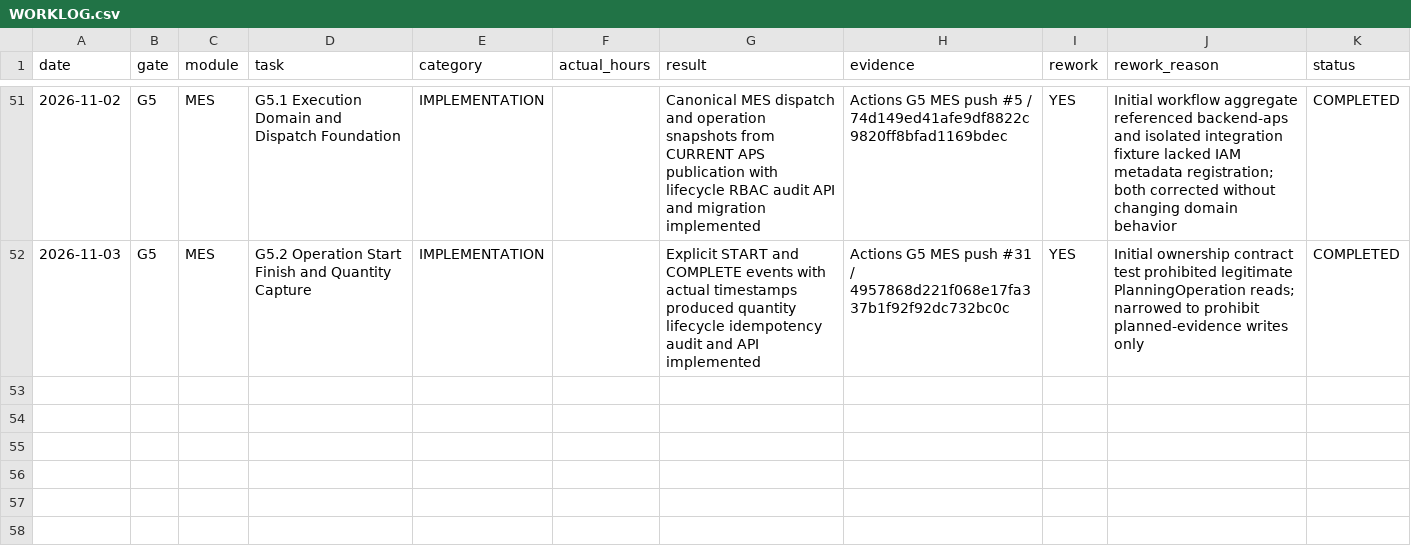
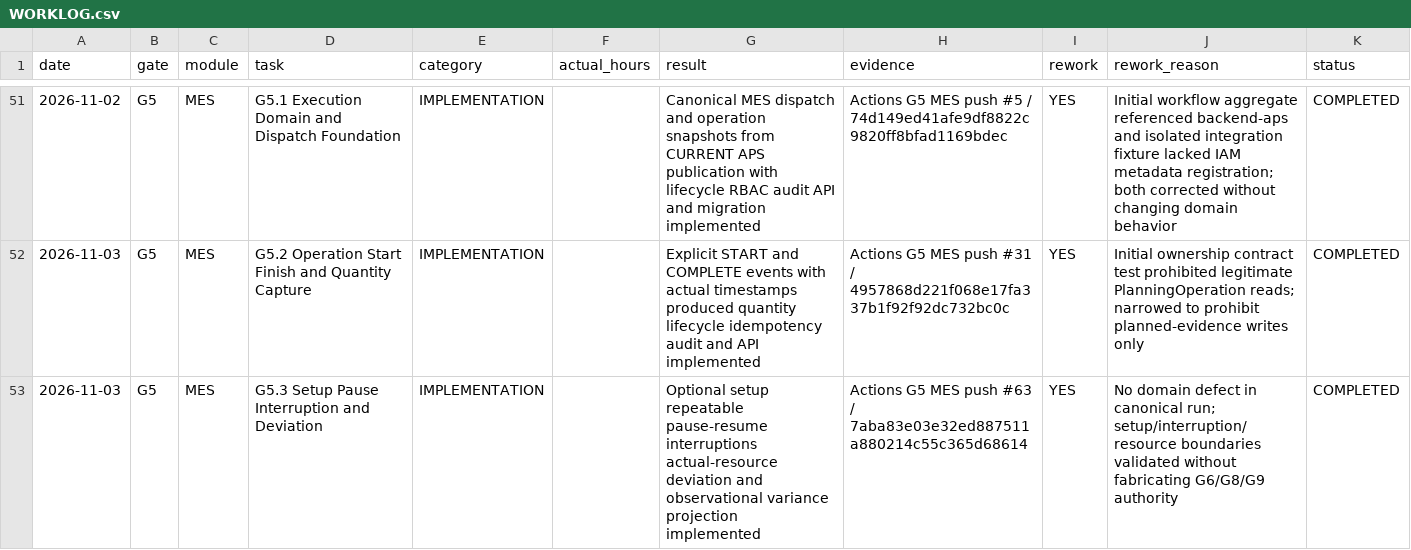
Before and after one commit to kernelshock/Manufacturing-Operations-Platform, a CSV file: docs/00-governance/worklog/WORKLOG.csv, drawn as a sheet; only a part is shown, gaps mark what is left out.

Commit message:
G5.3: append execution interruption worklog

```diff
--- a/docs/00-governance/worklog/WORKLOG.csv
+++ b/docs/00-governance/worklog/WORKLOG.csv
@@ -52 +52,2 @@ date,gate,module,task,category,actual_hours,result,evidence,rework,rework_reason
 2026-11-03,G5,MES,G5.2 Operation Start Finish and Quantity Capture,IMPLEMENTATION,,Explicit START and COMPLETE events with actual timestamps produced quantity lifecycle idempotency audit and API implemented,Actions G5 MES push #31 / 4957868d221f068e17fa337b1f92f92dc732bc0c,YES,Initial ownership contract test prohibited legitimate PlanningOperation reads; narrowed to prohibit planned-evidence writes only,COMPLETED
+2026-11-03,G5,MES,G5.3 Setup Pause Interruption and Deviation,IMPLEMENTATION,,Optional setup repeatable pause-resume interruptions actual-resource deviation and observational variance projection implemented,Actions G5 MES push #63 / 7aba83e03e32ed887511a880214c55c365d68614,YES,No domain defect in canonical run; setup/interruption/resource boundaries validated without fabricating G6/G8/G9 authority,COMPLETED
```
